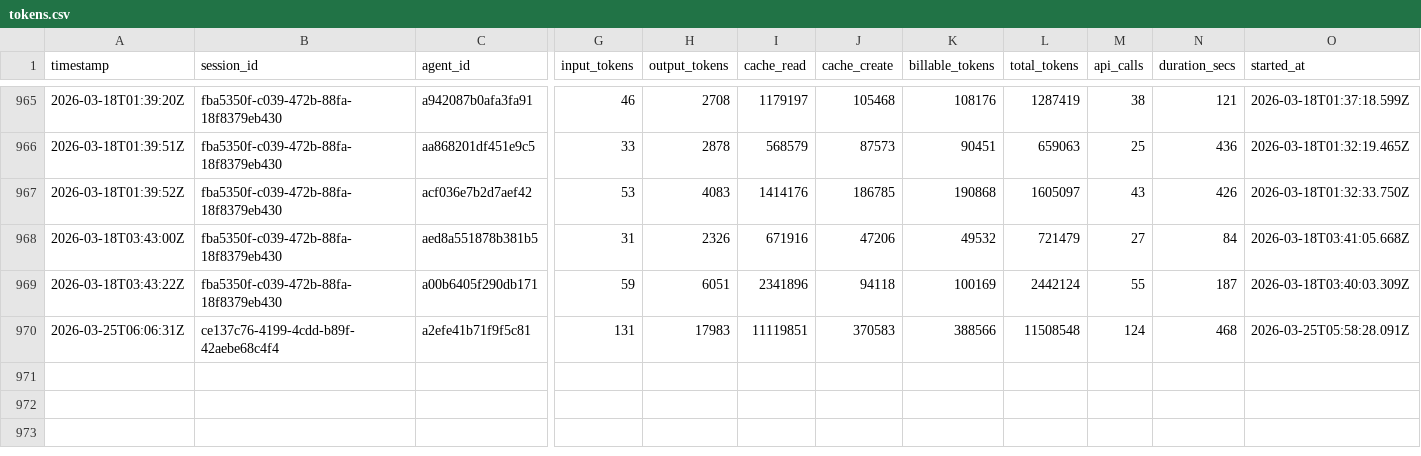
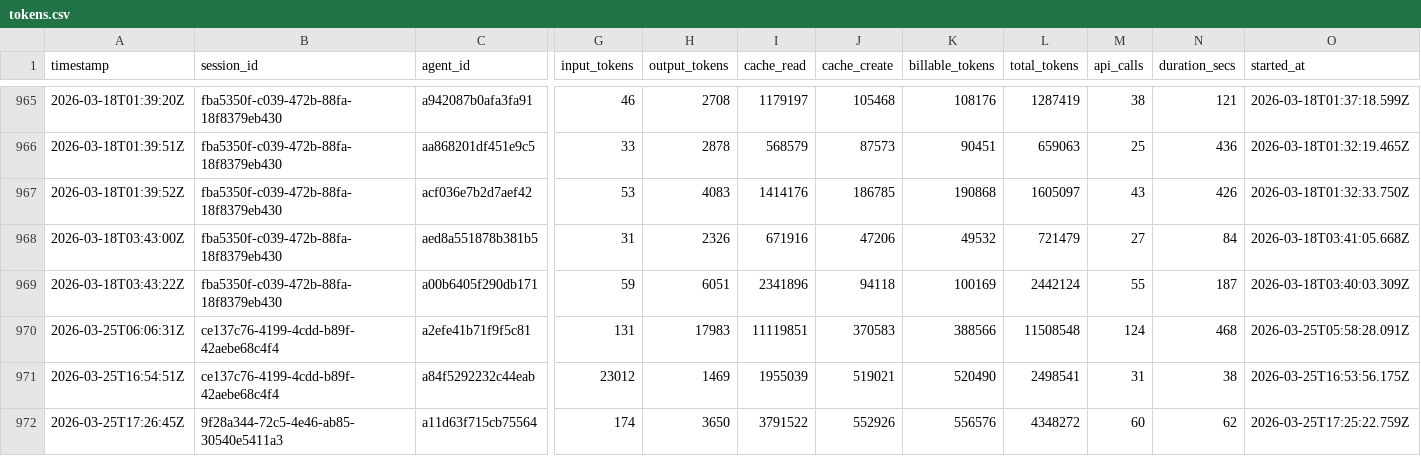
Before and after one commit to 5hdaniel/Mad, a CSV file: .claude/metrics/tokens.csv, drawn as a sheet; only a part is shown, gaps mark what is left out; rows hold the shown columns only; the diff names each change by its address in the sheet, - before the commit and + after, or states it on an @@ line.

```diff
--- a/.claude/metrics/tokens.csv
+++ b/.claude/metrics/tokens.csv
+row 971: 2026-03-25T16:54:51Z | ce137c76-4199-4cdd-b89f-42aebe68c4f4 | a84f5292232c44eab | 23012 | 1469 | 1955039 | 519021 | 520490 | 2498541 | 31 | 38 | 2026-03-25T16:53:56.175Z
+row 972: 2026-03-25T17:26:45Z | 9f28a344-72c5-4e46-ab85-30540e5411a3 | a11d63f715cb75564 | 174 | 3650 | 3791522 | 552926 | 556576 | 4348272 | 60 | 62 | 2026-03-25T17:25:22.759Z
```
Also changed, not shown: 7 other files.
